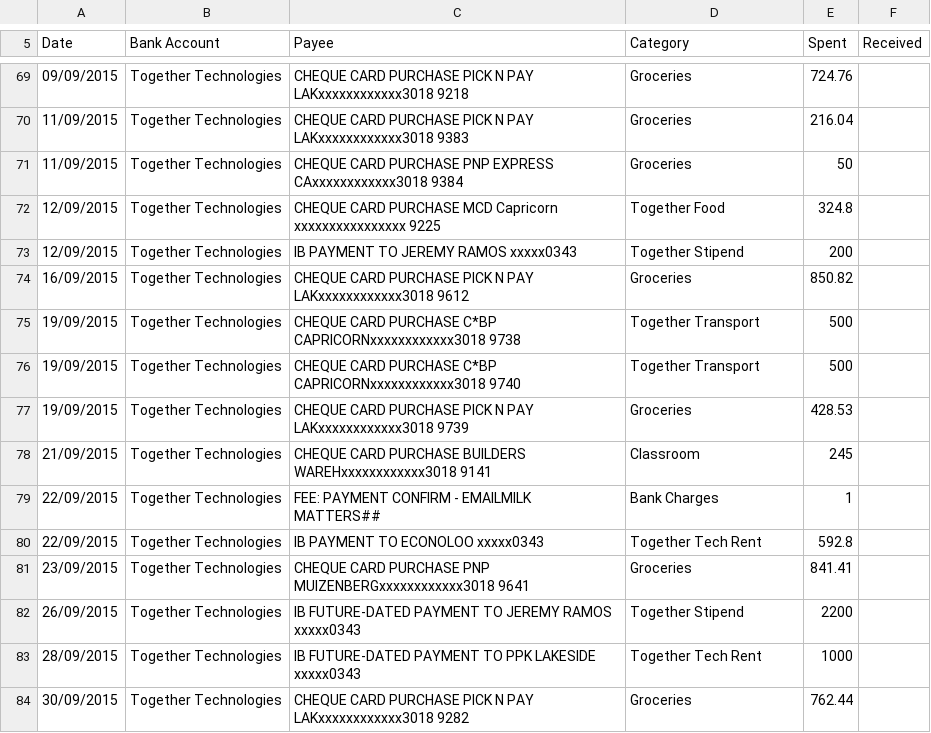
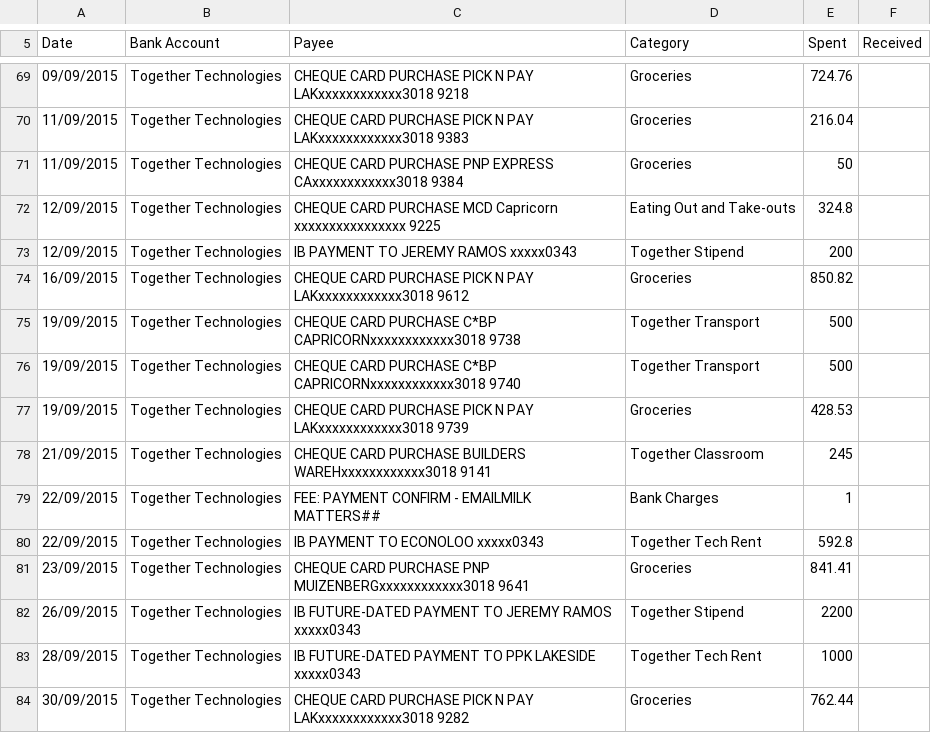
Before and after one commit to togethertech/financial-report, a CSV file: transactions.csv, drawn as a sheet; only a part is shown, gaps mark what is left out; the diff covers the shown part only.

```diff
--- a/transactions.csv
+++ b/transactions.csv
@@ -71,3 +71,3 @@ Date,Bank Account,Payee,Category,Spent,Received
 11/09/2015,Together Technologies,CHEQUE CARD PURCHASE PNP EXPRESS CAxxxxxxxxxxxx3018 9384,Groceries,50,
-12/09/2015,Together Technologies,CHEQUE CARD PURCHASE MCD Capricorn xxxxxxxxxxxxxxxx 9225,Together Food,324.8,
+12/09/2015,Together Technologies,CHEQUE CARD PURCHASE MCD Capricorn xxxxxxxxxxxxxxxx 9225,Eating Out and Take-outs,324.8,
 12/09/2015,Together Technologies,IB PAYMENT TO JEREMY RAMOS xxxxx0343,Together Stipend,200,
@@ -77,3 +77,3 @@ Date,Bank Account,Payee,Category,Spent,Received
 19/09/2015,Together Technologies,CHEQUE CARD PURCHASE PICK N PAY LAKxxxxxxxxxxxx3018 9739,Groceries,428.53,
-21/09/2015,Together Technologies,CHEQUE CARD PURCHASE BUILDERS WAREHxxxxxxxxxxxx3018 9141,Classroom,245,
+21/09/2015,Together Technologies,CHEQUE CARD PURCHASE BUILDERS WAREHxxxxxxxxxxxx3018 9141,Together Classroom,245,
 22/09/2015,Together Technologies,FEE: PAYMENT CONFIRM - EMAILMILK MATTERS##,Bank Charges,1,
```
Also changed, not shown: 17 edited cells elsewhere in this file, 1 other file.
